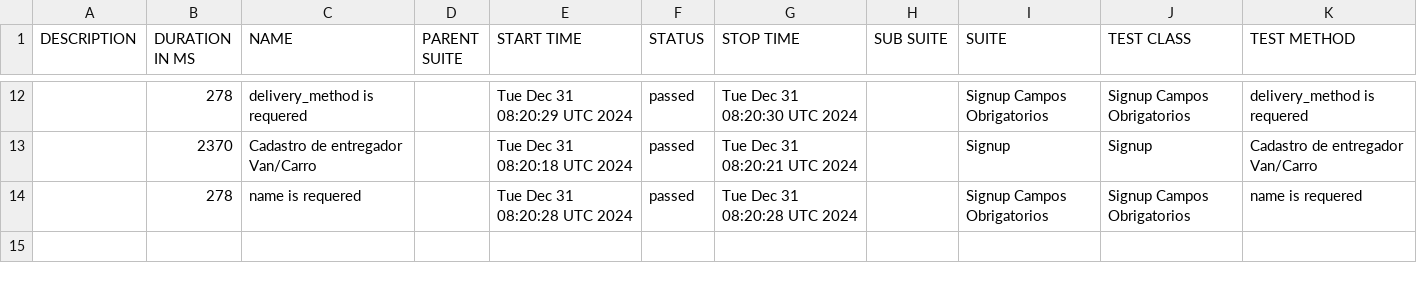
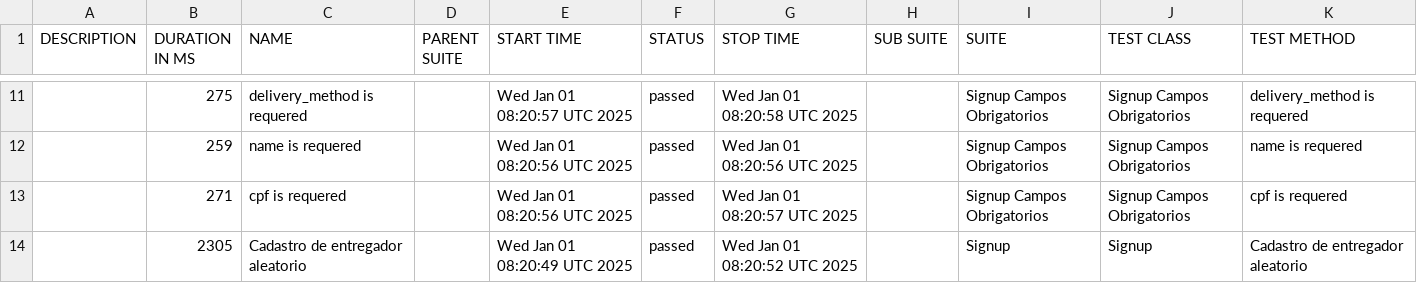
Before and after one commit to DiegoBBarbosa09/buger-eats-cypress, a CSV file: data/suites.csv, drawn as a sheet; only a part is shown, gaps mark what is left out; the diff covers the shown part only.

```diff
--- a/data/suites.csv
+++ b/data/suites.csv
@@ -12,3 +11,4 @@
-"","278","delivery_method is requered","","Tue Dec 31 08:20:29 UTC 2024","passed","Tue Dec 31 08:20:30 UTC 2024","","Signup Campos Obrigatorios","Signup Campos Obrigatorios","delivery_method is requered"
-"","2370","Cadastro de entregador Van/Carro","","Tue Dec 31 08:20:18 UTC 2024","passed","Tue Dec 31 08:20:21 UTC 2024","","Signup","Signup","Cadastro de entregador Van/Carro"
-"","278","name is requered","","Tue Dec 31 08:20:28 UTC 2024","passed","Tue Dec 31 08:20:28 UTC 2024","","Signup Campos Obrigatorios","Signup Campos Obrigatorios","name is requered"
+"","275","delivery_method is requered","","Wed Jan 01 08:20:57 UTC 2025","passed","Wed Jan 01 08:20:58 UTC 2025","","Signup Campos Obrigatorios","Signup Campos Obrigatorios","delivery_method is requered"
+"","259","name is requered","","Wed Jan 01 08:20:56 UTC 2025","passed","Wed Jan 01 08:20:56 UTC 2025","","Signup Campos Obrigatorios","Signup Campos Obrigatorios","name is requered"
+"","271","cpf is requered","","Wed Jan 01 08:20:56 UTC 2025","passed","Wed Jan 01 08:20:57 UTC 2025","","Signup Campos Obrigatorios","Signup Campos Obrigatorios","cpf is requered"
+"","2305","Cadastro de entregador aleatorio","","Wed Jan 01 08:20:49 UTC 2025","passed","Wed Jan 01 08:20:52 UTC 2025","","Signup","Signup","Cadastro de entregador aleatorio"
```
Also changed, not shown: 2 added rows, 3 removed rows and 29 edited cells elsewhere in this file, 40 other files.
